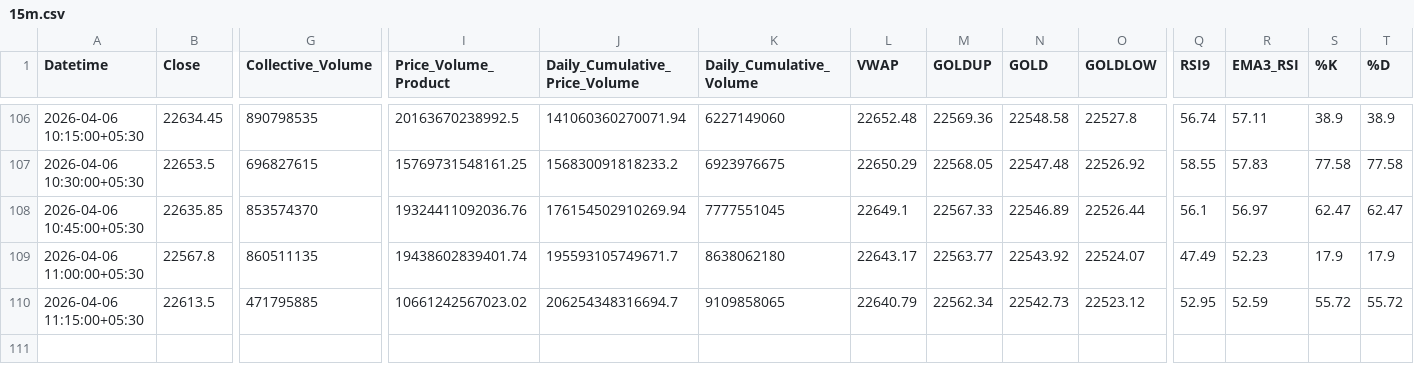
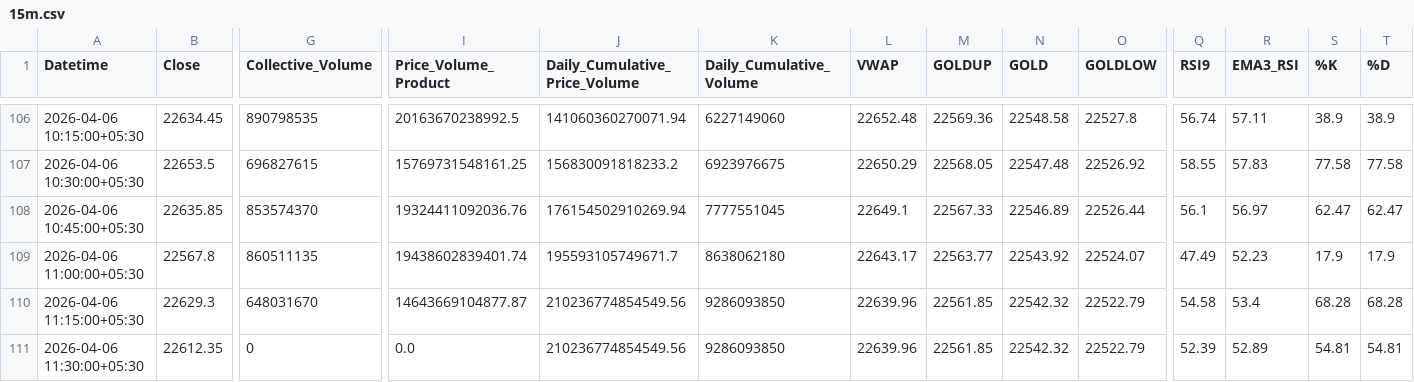
Before and after one commit to rahuljoshin/TradingBOT, a CSV file: 15m.csv, drawn as a sheet; only a part is shown, gaps mark what is left out; rows hold the shown columns only; the diff covers the shown part only; the diff names each change by its address in the sheet, - before the commit and + after, or states it on an @@ line.

```diff
--- a/15m.csv
+++ b/15m.csv
-B110 (Close): 22613.5
+B110 (Close): 22629.3
-G110 (Collective_Volume): 471795885
+G110 (Collective_Volume): 648031670
-I110 (Price_Volume_Product): 10661242567023.02
+I110 (Price_Volume_Product): 14643669104877.87
-J110 (Daily_Cumulative_Price_Volume): 206254348316694.7
+J110 (Daily_Cumulative_Price_Volume): 210236774854549.56
-K110 (Daily_Cumulative_Volume): 9109858065
+K110 (Daily_Cumulative_Volume): 9286093850
-L110 (VWAP): 22640.79
+L110 (VWAP): 22639.96
-M110 (GOLDUP): 22562.34
+M110 (GOLDUP): 22561.85
-N110 (GOLD): 22542.73
+N110 (GOLD): 22542.32
-O110 (GOLDLOW): 22523.12
+O110 (GOLDLOW): 22522.79
-Q110 (RSI9): 52.95
+Q110 (RSI9): 54.58
-R110 (EMA3_RSI): 52.59
+R110 (EMA3_RSI): 53.4
-S110 (%K): 55.72
+S110 (%K): 68.28
-T110 (%D): 55.72
+T110 (%D): 68.28
+row 111: 2026-04-06 11:30:00+05:30 | 22612.35 | 0 | 0.0 | 210236774854549.56 | 9286093850 | 22639.96 | 22561.85 | 22542.32 | 22522.79 | 52.39 | 52.89 | 54.81 | 54.81
```
Also changed, not shown: 18 edited cells elsewhere in this file, 1d.csv, 1m.csv, 3 other files.
